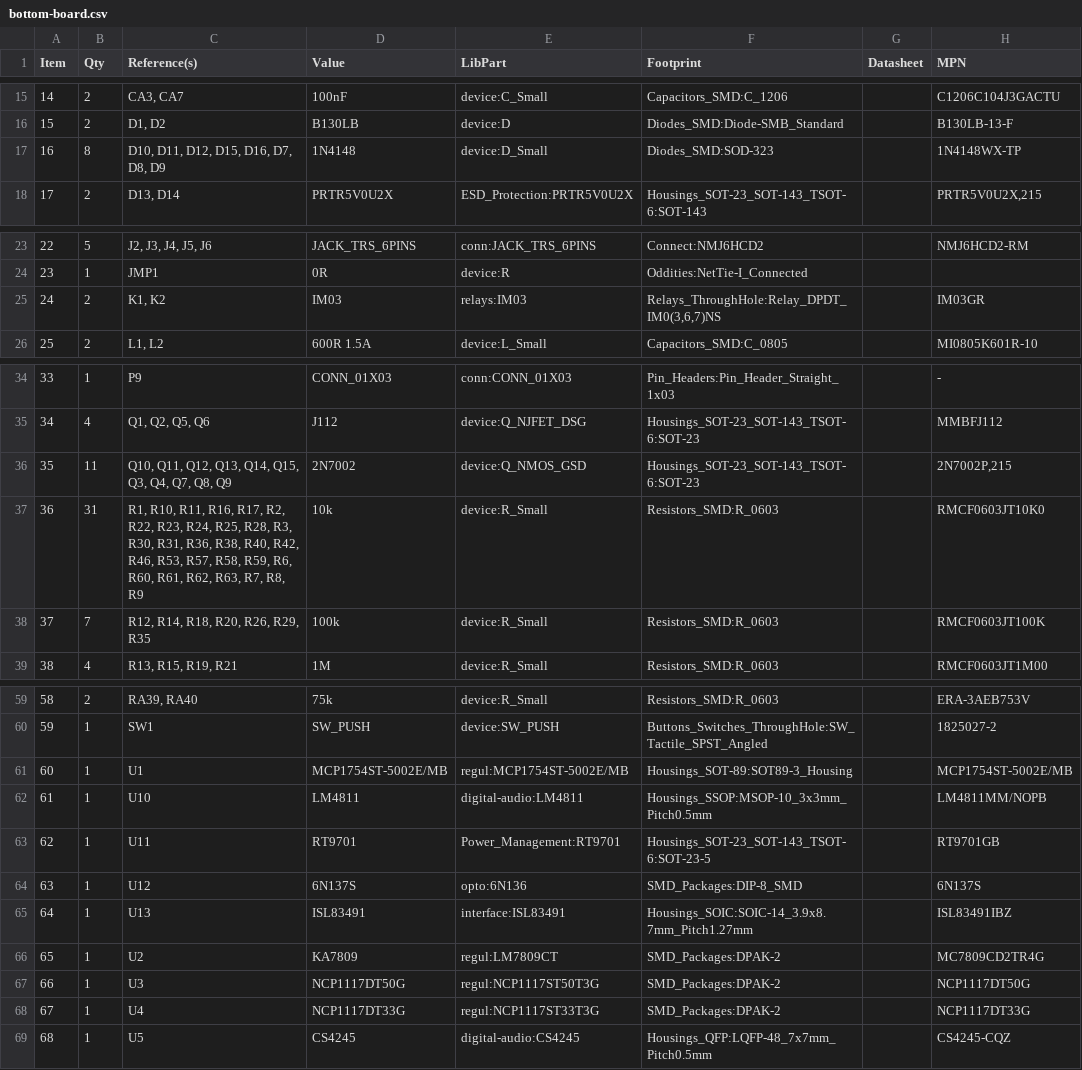
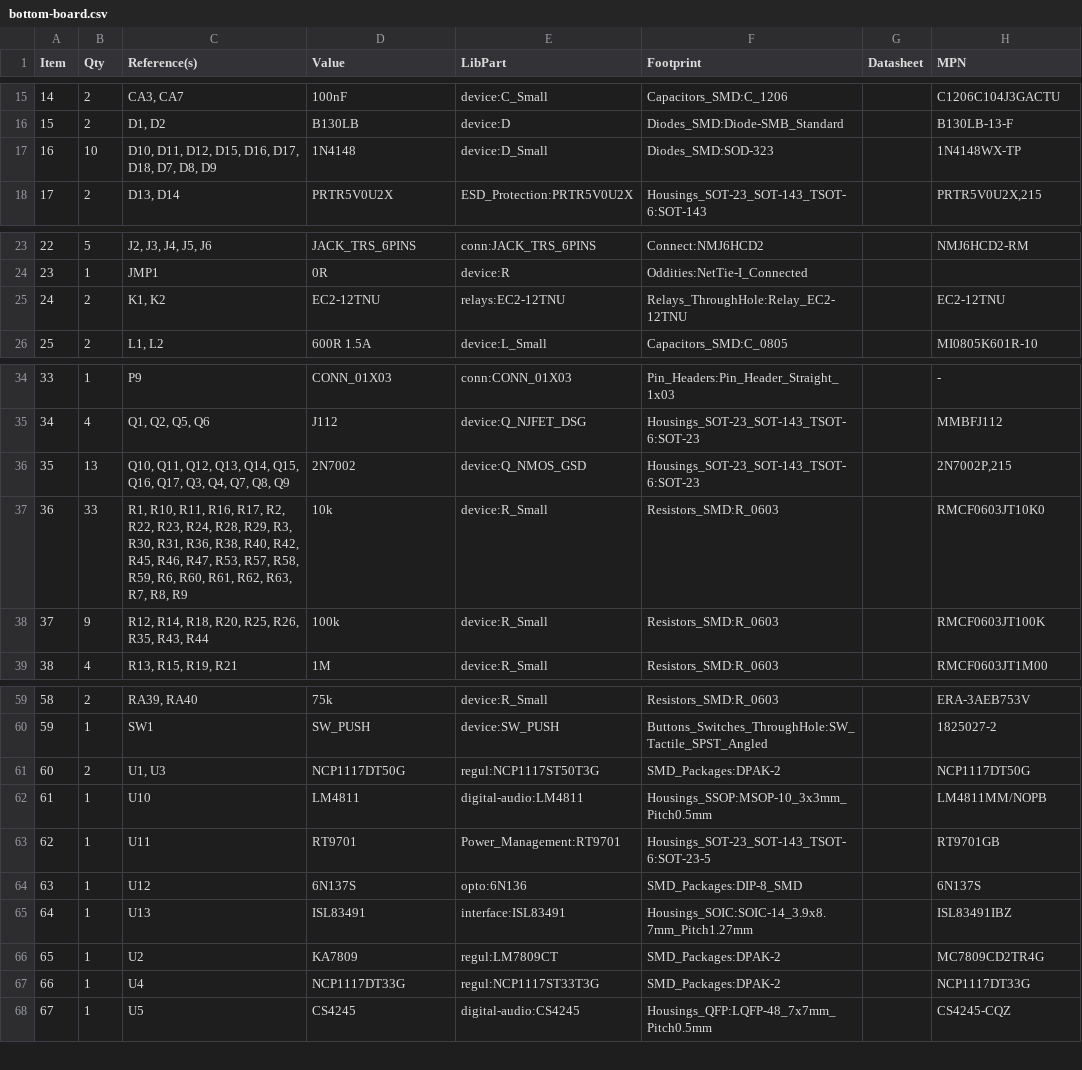
Before and after one commit to mod-audio/mod-hw-duoX, a CSV file: hw-design/bottom-board/bottom-board.csv, drawn as a sheet; only a part is shown, gaps mark what is left out; removed rows and columns are numbered as before the commit, all else as after; the diff names each change by its address in the sheet, - before the commit and + after, or states it on an @@ line.

Commit message:
bottom-board: BOM updated

```diff
--- a/hw-design/bottom-board/bottom-board.csv
+++ b/hw-design/bottom-board/bottom-board.csv
-B17 (Qty): 8
+B17 (Qty): 10
-C17 (Reference(s)): D10, D11, D12, D15, D16, D7, D8, D9
+C17 (Reference(s)): D10, D11, D12, D15, D16, D17, D18, D7, D8, D9
-D25 (Value): IM03
+D25 (Value): EC2-12TNU
-E25 (LibPart): relays:IM03
+E25 (LibPart): relays:EC2-12TNU
-F25 (Footprint): Relays_ThroughHole:Relay_DPDT_IM0(3,6,7)NS
+F25 (Footprint): Relays_ThroughHole:Relay_EC2-12TNU
-H25 (MPN): IM03GR
+H25 (MPN): EC2-12TNU
-B36 (Qty): 11
+B36 (Qty): 13
-C36 (Reference(s)): …Q14, Q15, Q3, Q4,…
+C36 (Reference(s)): …Q14, Q15, Q16, Q17, Q3, Q4,…
-B37 (Qty): 31
+B37 (Qty): 33
-C37 (Reference(s)): …R23, R24, R25, R28, R3, R30, R31, R36, R38, R40, R42, R46, R53, R57,…
+C37 (Reference(s)): …R23, R24, R28, R29, R3, R30, R31, R36, R38, R40, R42, R45, R46, R47, R53, R57,…
-B38 (Qty): 7
+B38 (Qty): 9
-C38 (Reference(s)): R12, R14, R18, R20, R26, R29, R35
+C38 (Reference(s)): R12, R14, R18, R20, R25, R26, R35, R43, R44
-row 61: 60 | 1 | U1 | MCP1754ST-5002E/MB | regul:MCP1754ST-5002E/MB | Housings_SOT-89:SOT89-3_Housing |  | MCP1754ST-5002E/MB
+row 61: 60 | 2 | U1, U3 | NCP1117DT50G | regul:NCP1117ST50T3G | SMD_Packages:DPAK-2 |  | NCP1117DT50G
-row 67: 66 | 1 | U3 | NCP1117DT50G | regul:NCP1117ST50T3G | SMD_Packages:DPAK-2 |  | NCP1117DT50G
@@ column A (Item) renumbered from row 67 down @@
```
Also changed, not shown: 1 other file.
